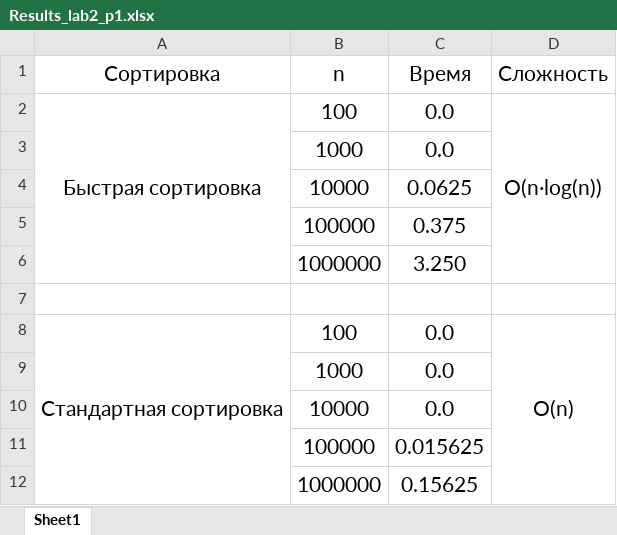
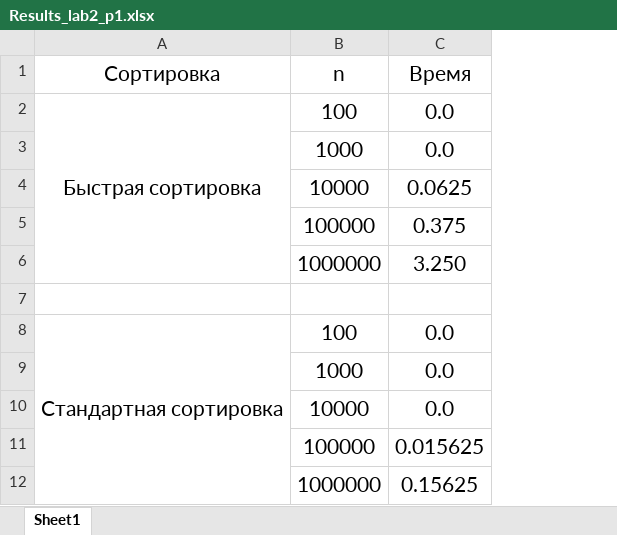
Before and after one commit to vimpi45/MPiAA, an Excel workbook: Lab2/Results_lab2_p1.xlsx, sheet Sheet1, drawn as a sheet; values as stored, in another font and other column widths than the file's, no borders; the diff names each change by its address in the sheet, - before the commit and + after, or states it on an @@ line.

Commit message:
Таблица результатов 1 части 2 задания

```diff
--- a/Lab2/Results_lab2_p1.xlsx (sheet Sheet1)
+++ b/Lab2/Results_lab2_p1.xlsx (sheet Sheet1)
-column D (Сложность), rows 2-8: O(n·log(n)) |  |  |  |  |  | O(n)
```
